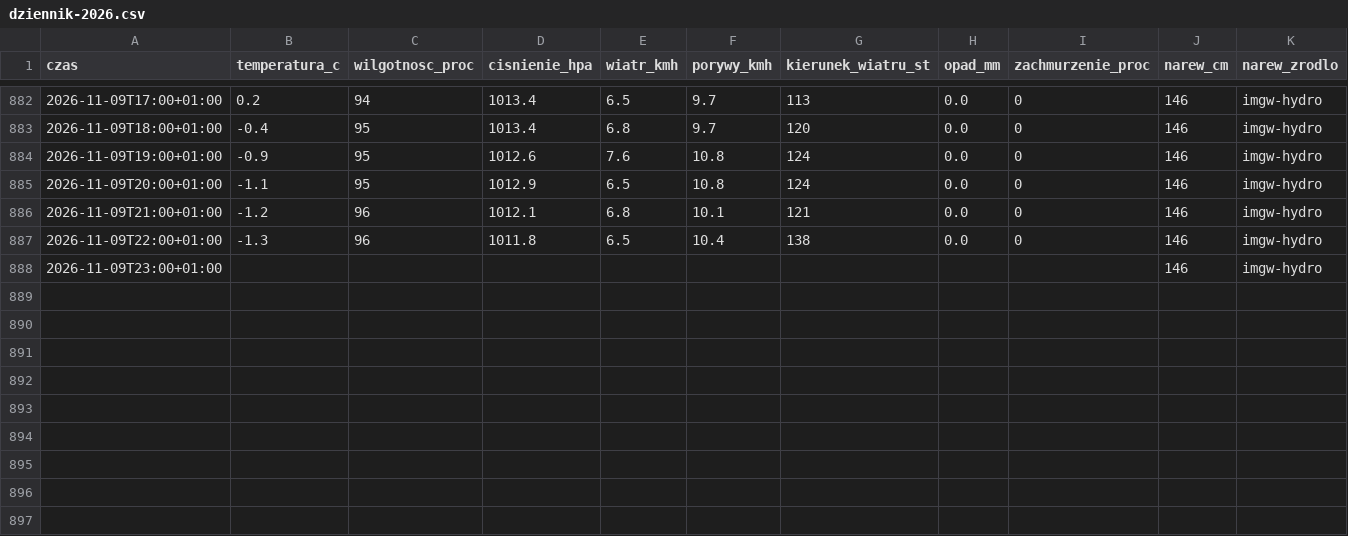
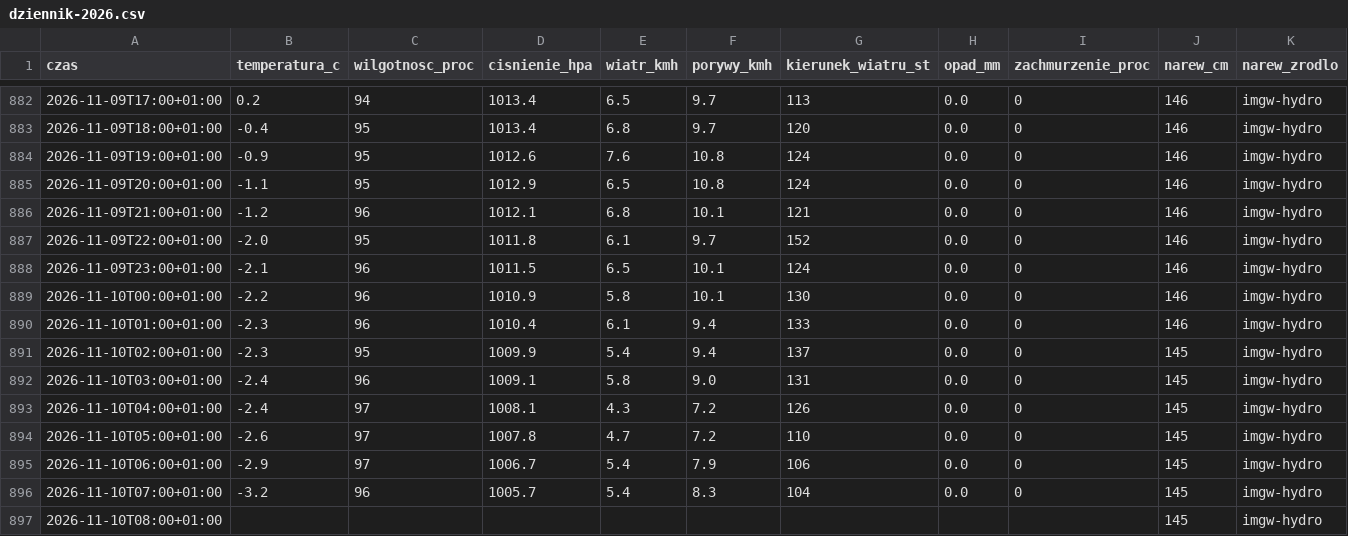
Before and after one commit to arturwyrzykowski/pogoda-tv, a CSV file: data/dziennik-2026.csv, drawn as a sheet; only a part is shown, gaps mark what is left out.

```diff
--- a/data/dziennik-2026.csv
+++ b/data/dziennik-2026.csv
@@ -886,3 +886,12 @@ czas,temperatura_c,wilgotnosc_proc,cisnienie_hpa,wiatr_kmh,porywy_kmh,kierunek_w
 2026-11-09T21:00+01:00,-1.2,96,1012.1,6.8,10.1,121,0.0,0,146,imgw-hydro
-2026-11-09T22:00+01:00,-1.3,96,1011.8,6.5,10.4,138,0.0,0,146,imgw-hydro
-2026-11-09T23:00+01:00,,,,,,,,,146,imgw-hydro
+2026-11-09T22:00+01:00,-2.0,95,1011.8,6.1,9.7,152,0.0,0,146,imgw-hydro
+2026-11-09T23:00+01:00,-2.1,96,1011.5,6.5,10.1,124,0.0,0,146,imgw-hydro
+2026-11-10T00:00+01:00,-2.2,96,1010.9,5.8,10.1,130,0.0,0,146,imgw-hydro
+2026-11-10T01:00+01:00,-2.3,96,1010.4,6.1,9.4,133,0.0,0,146,imgw-hydro
+2026-11-10T02:00+01:00,-2.3,95,1009.9,5.4,9.4,137,0.0,0,145,imgw-hydro
+2026-11-10T03:00+01:00,-2.4,96,1009.1,5.8,9.0,131,0.0,0,145,imgw-hydro
+2026-11-10T04:00+01:00,-2.4,97,1008.1,4.3,7.2,126,0.0,0,145,imgw-hydro
+2026-11-10T05:00+01:00,-2.6,97,1007.8,4.7,7.2,110,0.0,0,145,imgw-hydro
+2026-11-10T06:00+01:00,-2.9,97,1006.7,5.4,7.9,106,0.0,0,145,imgw-hydro
+2026-11-10T07:00+01:00,-3.2,96,1005.7,5.4,8.3,104,0.0,0,145,imgw-hydro
+2026-11-10T08:00+01:00,,,,,,,,,145,imgw-hydro
```
Also changed, not shown: 1 other file.
